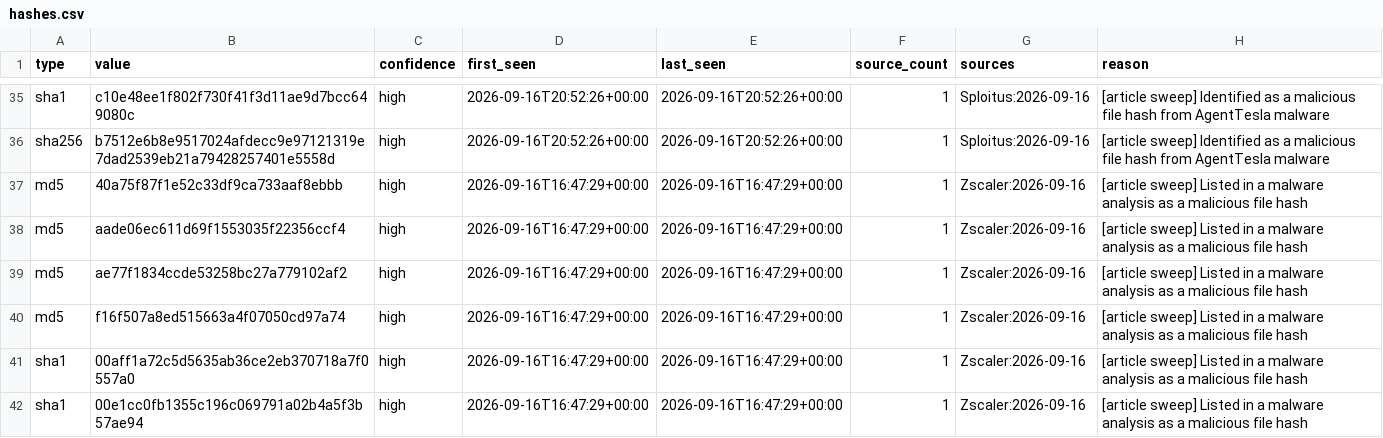
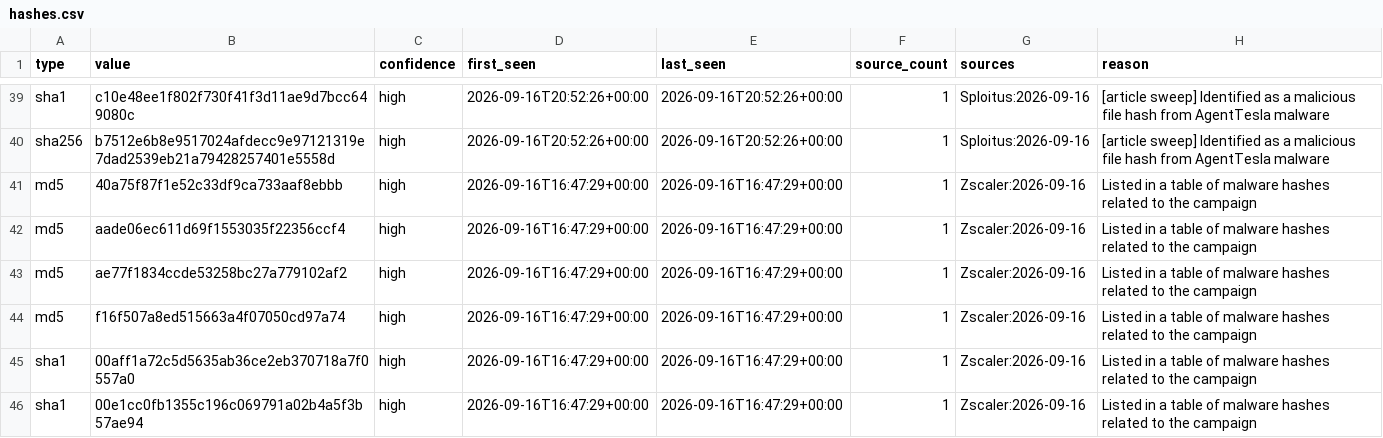
Before and after one commit to Jam0k/Public-Feeds-IOCs, a CSV file: feeds/hashes.csv, drawn as a sheet; only a part is shown, gaps mark what is left out; the diff covers the shown part only.

```diff
--- a/feeds/hashes.csv
+++ b/feeds/hashes.csv
@@ -36,7 +40,7 @@ sha1,c10e48ee1f802f730f41f3d11ae9d7bcc649080c,high,2026-09-16T20:52:26+00:00,202
 sha256,b7512e6b8e9517024afdecc9e97121319e7dad2539eb21a79428257401e5558d,high,2026-09-16T20:52:26+00:00,2026-09-16T20:52:26+00:00,1,Sploitus:2026-09-16,[article sweep] Identified as a malicious file hash from AgentTesla malware
-md5,40a75f87f1e52c33df9ca733aaf8ebbb,high,2026-09-16T16:47:29+00:00,2026-09-16T16:47:29+00:00,1,Zscaler:2026-09-16,[article sweep] Listed in a malware analysis as a malicious file hash
-md5,aade06ec611d69f1553035f22356ccf4,high,2026-09-16T16:47:29+00:00,2026-09-16T16:47:29+00:00,1,Zscaler:2026-09-16,[article sweep] Listed in a malware analysis as a malicious file hash
-md5,ae77f1834ccde53258bc27a779102af2,high,2026-09-16T16:47:29+00:00,2026-09-16T16:47:29+00:00,1,Zscaler:2026-09-16,[article sweep] Listed in a malware analysis as a malicious file hash
-md5,f16f507a8ed515663a4f07050cd97a74,high,2026-09-16T16:47:29+00:00,2026-09-16T16:47:29+00:00,1,Zscaler:2026-09-16,[article sweep] Listed in a malware analysis as a malicious file hash
-sha1,00aff1a72c5d5635ab36ce2eb370718a7f0557a0,high,2026-09-16T16:47:29+00:00,2026-09-16T16:47:29+00:00,1,Zscaler:2026-09-16,[article sweep] Listed in a malware analysis as a malicious file hash
-sha1,00e1cc0fb1355c196c069791a02b4a5f3b57ae94,high,2026-09-16T16:47:29+00:00,2026-09-16T16:47:29+00:00,1,Zscaler:2026-09-16,[article sweep] Listed in a malware analysis as a malicious file hash
+md5,40a75f87f1e52c33df9ca733aaf8ebbb,high,2026-09-16T16:47:29+00:00,2026-09-16T16:47:29+00:00,1,Zscaler:2026-09-16,Listed in a table of malware hashes related to the campaign
+md5,aade06ec611d69f1553035f22356ccf4,high,2026-09-16T16:47:29+00:00,2026-09-16T16:47:29+00:00,1,Zscaler:2026-09-16,Listed in a table of malware hashes related to the campaign
+md5,ae77f1834ccde53258bc27a779102af2,high,2026-09-16T16:47:29+00:00,2026-09-16T16:47:29+00:00,1,Zscaler:2026-09-16,Listed in a table of malware hashes related to the campaign
+md5,f16f507a8ed515663a4f07050cd97a74,high,2026-09-16T16:47:29+00:00,2026-09-16T16:47:29+00:00,1,Zscaler:2026-09-16,Listed in a table of malware hashes related to the campaign
+sha1,00aff1a72c5d5635ab36ce2eb370718a7f0557a0,high,2026-09-16T16:47:29+00:00,2026-09-16T16:47:29+00:00,1,Zscaler:2026-09-16,Listed in a table of malware hashes related to the campaign
+sha1,00e1cc0fb1355c196c069791a02b4a5f3b57ae94,high,2026-09-16T16:47:29+00:00,2026-09-16T16:47:29+00:00,1,Zscaler:2026-09-16,Listed in a table of malware hashes related to the campaign
```
Also changed, not shown: 4 added rows, 12 removed rows and 36 edited cells elsewhere in this file, feeds/all.csv, feeds/domains.csv, 21 other files.
